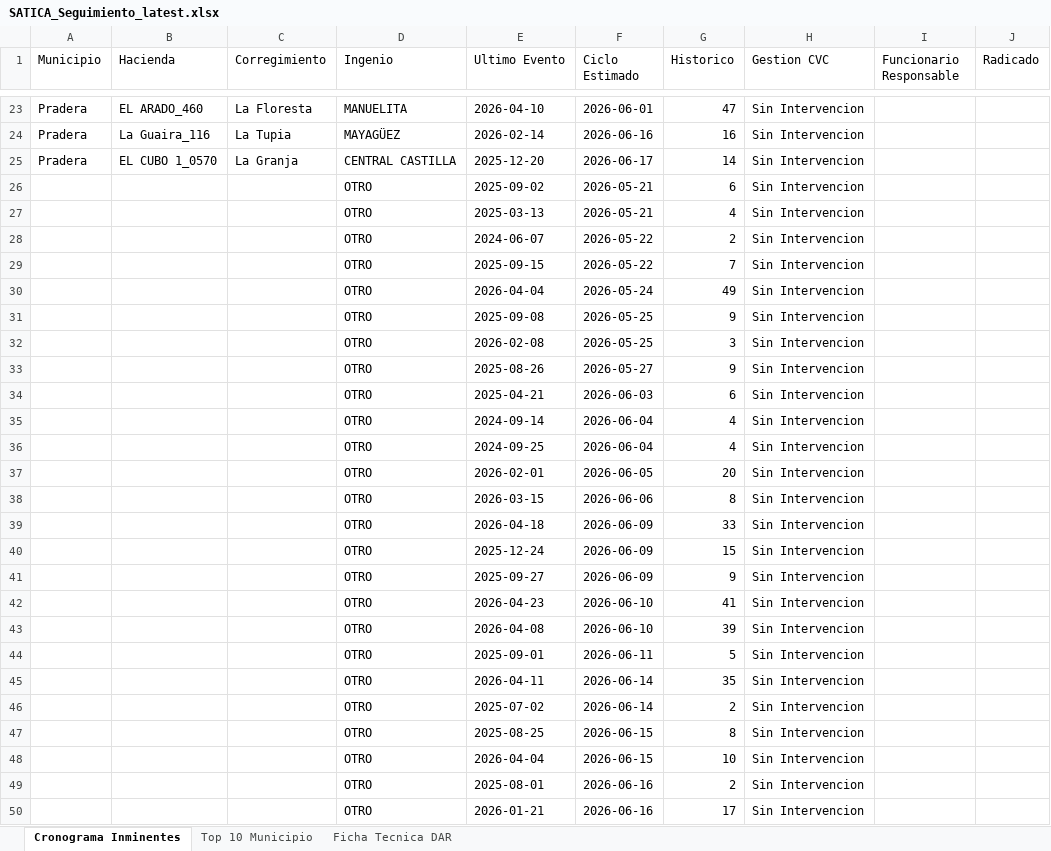
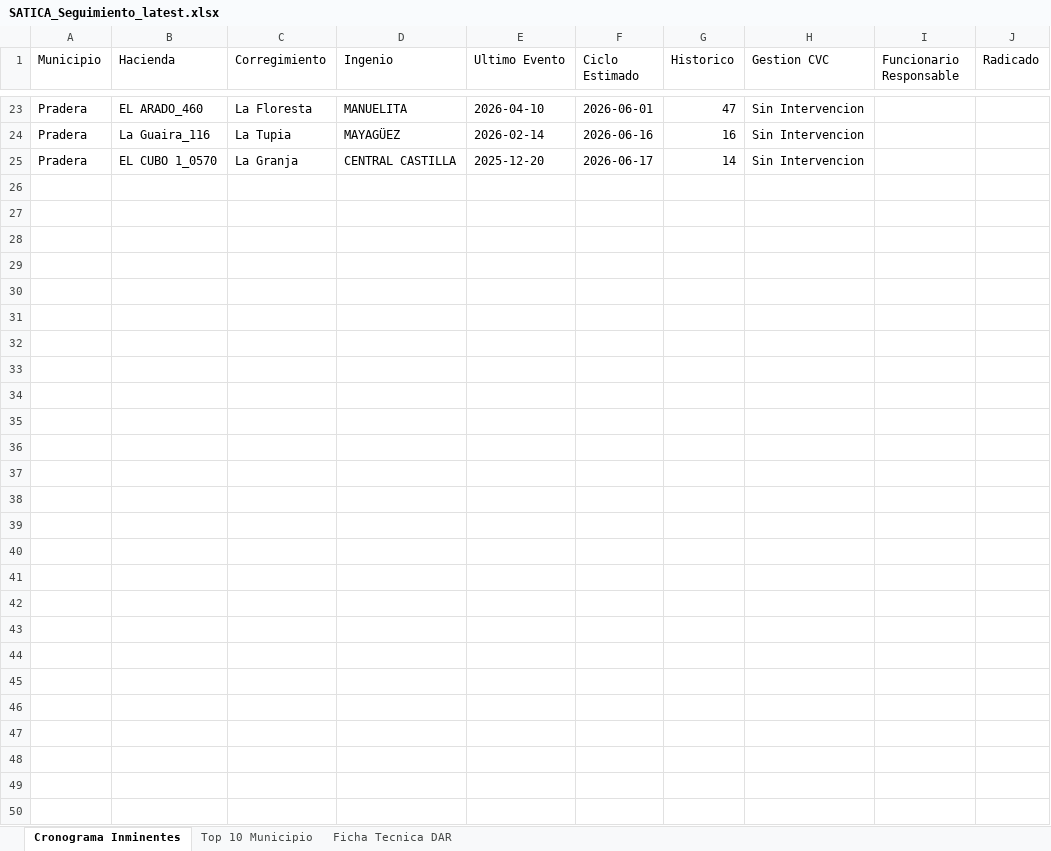
Before and after one commit to secasor/SATICA-V2, an Excel workbook: data_master/SATICA_Seguimiento_latest.xlsx, sheet Cronograma Inminentes, drawn as a sheet; only a part is shown, gaps mark what is left out; values as stored, in another font and other column widths than the file's, no borders; the diff names each change by its address in the sheet, - before the commit and + after, or states it on an @@ line.

```diff
--- a/data_master/SATICA_Seguimiento_latest.xlsx (sheet Cronograma Inminentes)
+++ b/data_master/SATICA_Seguimiento_latest.xlsx (sheet Cronograma Inminentes)
-row 26:  |  |  | OTRO | 2025-09-02 | 2026-05-21 | 6 | Sin Intervencion
-row 27:  |  |  | OTRO | 2025-03-13 | 2026-05-21 | 4 | Sin Intervencion
-row 28:  |  |  | OTRO | 2024-06-07 | 2026-05-22 | 2 | Sin Intervencion
-row 29:  |  |  | OTRO | 2025-09-15 | 2026-05-22 | 7 | Sin Intervencion
-row 30:  |  |  | OTRO | 2026-04-04 | 2026-05-24 | 49 | Sin Intervencion
-row 31:  |  |  | OTRO | 2025-09-08 | 2026-05-25 | 9 | Sin Intervencion
-row 32:  |  |  | OTRO | 2026-02-08 | 2026-05-25 | 3 | Sin Intervencion
-row 33:  |  |  | OTRO | 2025-08-26 | 2026-05-27 | 9 | Sin Intervencion
-row 34:  |  |  | OTRO | 2025-04-21 | 2026-06-03 | 6 | Sin Intervencion
-row 35:  |  |  | OTRO | 2024-09-14 | 2026-06-04 | 4 | Sin Intervencion
-row 36:  |  |  | OTRO | 2024-09-25 | 2026-06-04 | 4 | Sin Intervencion
-row 37:  |  |  | OTRO | 2026-02-01 | 2026-06-05 | 20 | Sin Intervencion
-row 38:  |  |  | OTRO | 2026-03-15 | 2026-06-06 | 8 | Sin Intervencion
-row 39:  |  |  | OTRO | 2026-04-18 | 2026-06-09 | 33 | Sin Intervencion
-row 40:  |  |  | OTRO | 2025-12-24 | 2026-06-09 | 15 | Sin Intervencion
-row 41:  |  |  | OTRO | 2025-09-27 | 2026-06-09 | 9 | Sin Intervencion
-row 42:  |  |  | OTRO | 2026-04-23 | 2026-06-10 | 41 | Sin Intervencion
-row 43:  |  |  | OTRO | 2026-04-08 | 2026-06-10 | 39 | Sin Intervencion
-row 44:  |  |  | OTRO | 2025-09-01 | 2026-06-11 | 5 | Sin Intervencion
-row 45:  |  |  | OTRO | 2026-04-11 | 2026-06-14 | 35 | Sin Intervencion
-row 46:  |  |  | OTRO | 2025-07-02 | 2026-06-14 | 2 | Sin Intervencion
-row 47:  |  |  | OTRO | 2025-08-25 | 2026-06-15 | 8 | Sin Intervencion
-row 48:  |  |  | OTRO | 2026-04-04 | 2026-06-15 | 10 | Sin Intervencion
-row 49:  |  |  | OTRO | 2025-08-01 | 2026-06-16 | 2 | Sin Intervencion
-row 50:  |  |  | OTRO | 2026-01-21 | 2026-06-16 | 17 | Sin Intervencion
```
Also changed, not shown: sheet Top 10 Municipio, sheet Ficha Tecnica DAR, 5 other files.
